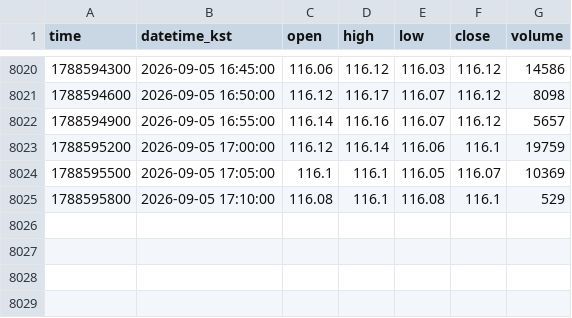
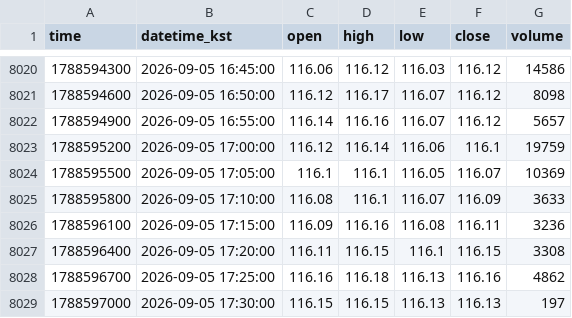
Before and after one commit to akfkajrmf1-debug/koru-data, a CSV file: data/SOXLUSDT_5.csv, drawn as a sheet; only a part is shown, gaps mark what is left out.

```diff
--- a/data/SOXLUSDT_5.csv
+++ b/data/SOXLUSDT_5.csv
@@ -8024,2 +8024,6 @@ time,datetime_kst,open,high,low,close,volume
 1788595500,2026-09-05 17:05:00,116.1,116.1,116.05,116.07,10369
-1788595800,2026-09-05 17:10:00,116.08,116.1,116.08,116.1,529
+1788595800,2026-09-05 17:10:00,116.08,116.1,116.07,116.09,3633
+1788596100,2026-09-05 17:15:00,116.09,116.16,116.08,116.11,3236
+1788596400,2026-09-05 17:20:00,116.11,116.15,116.1,116.15,3308
+1788596700,2026-09-05 17:25:00,116.16,116.18,116.13,116.16,4862
+1788597000,2026-09-05 17:30:00,116.15,116.15,116.13,116.13,197
```
Also changed, not shown: data/KORUUSDT_15.csv, data/KORUUSDT_240.csv, 8 other files.
